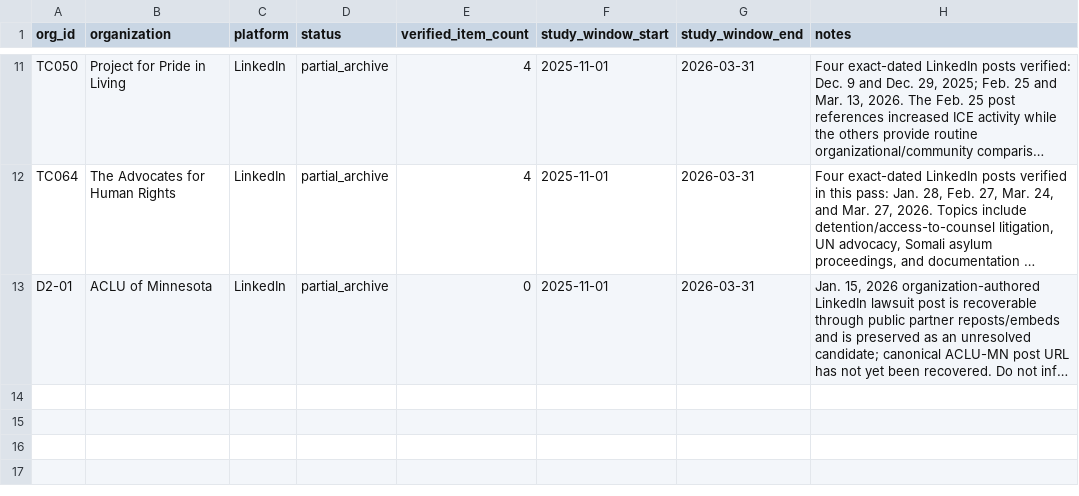
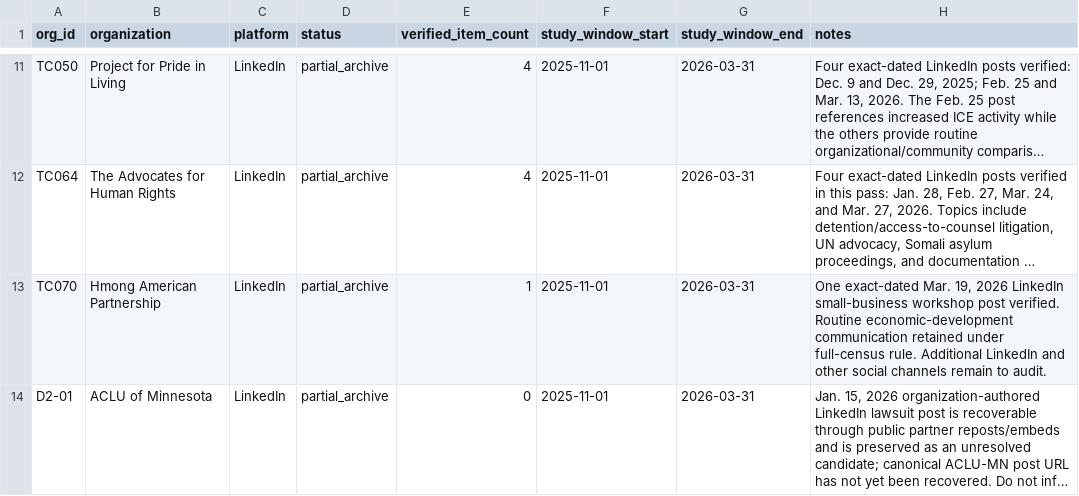
Before and after one commit to Endalk-Chala/mn-immigration-nonprofit-communication, a CSV file: research_workspace/03_platform_registry/social_census_progress_2026-09-22.csv, drawn as a sheet; only a part is shown, gaps mark what is left out; long unchanged cells end in …; the diff names each change by its address in the sheet, - before the commit and + after, or states it on an @@ line.

Commit message:
Update social census tracker with HAP LinkedIn post

```diff
--- a/research_workspace/03_platform_registry/social_census_progress_2026-09-22.csv
+++ b/research_workspace/03_platform_registry/social_census_progress_2026-09-22.csv
+row 13: TC070 | Hmong American Partnership | LinkedIn | partial_archive | 1 | 2025-11-01 | 2026-03-31 | One exact-dated Mar. 19, 2026 LinkedIn small-business workshop post verified. Routine economic-development communication retained under full-census rule. Additional LinkedIn and other social channels remain to audit.
```
